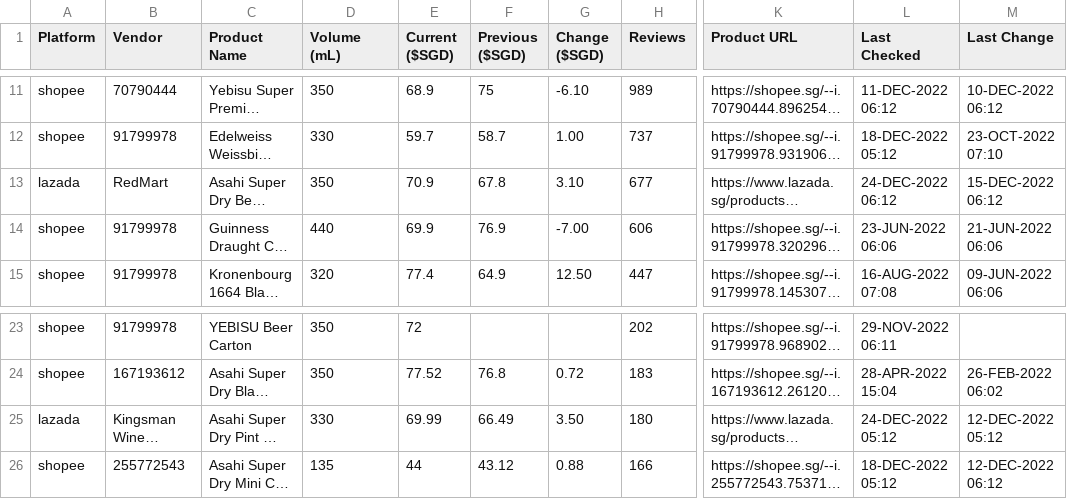
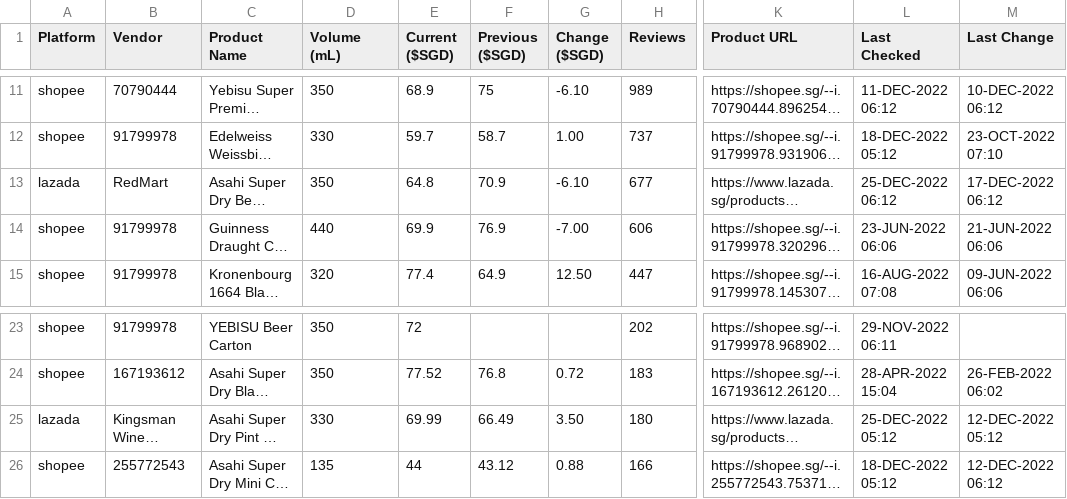
Before and after one commit to ngshiheng/fareview, a CSV file: data/asahi.csv, drawn as a sheet; only a part is shown, gaps mark what is left out; long unchanged cells end in …; the diff names each change by its address in the sheet, - before the commit and + after, or states it on an @@ line.

```diff
--- a/data/asahi.csv
+++ b/data/asahi.csv
-E13 (Current ($SGD)): 70.9
+E13 (Current ($SGD)): 64.8
-F13 (Previous ($SGD)): 67.8
+F13 (Previous ($SGD)): 70.9
-G13 (Change ($SGD)): 3.10
+G13 (Change ($SGD)): -6.10
-L13 (Last Checked): 24-DEC-2022 06:12
+L13 (Last Checked): 25-DEC-2022 06:12
-M13 (Last Change): 15-DEC-2022 06:12
+M13 (Last Change): 17-DEC-2022 06:12
-L25 (Last Checked): 24-DEC-2022 05:12
+L25 (Last Checked): 25-DEC-2022 05:12
```
Also changed, not shown: data/carlsberg.csv, data/guinness.csv, 2 other files.
